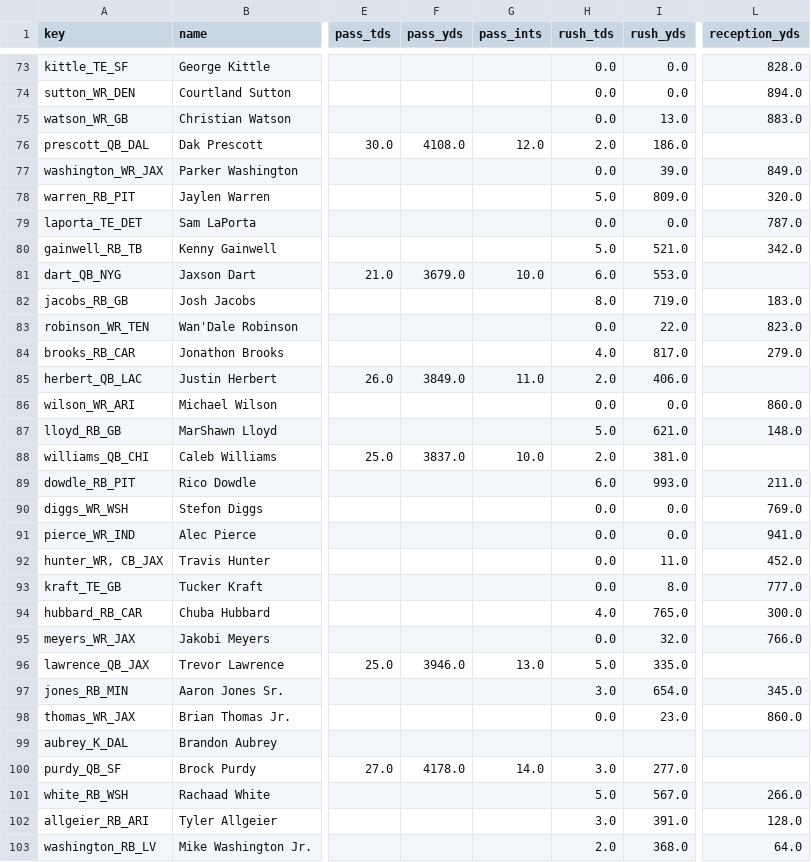
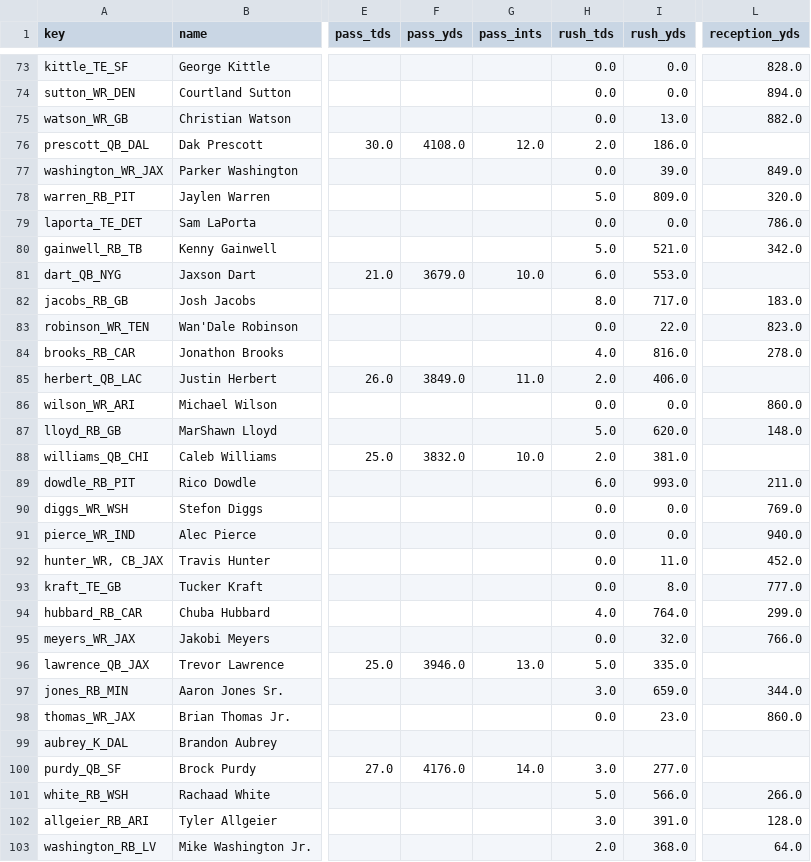
Before and after one commit to c4c-innovationslab/fantasy-football-manager, a CSV file: data/raw/projections/ESPN-Projections-2026.csv, drawn as a sheet; only a part is shown, gaps mark what is left out; the diff covers the shown part only; the diff names each change by its address in the sheet, - before the commit and + after, or states it on an @@ line.

```diff
--- a/data/raw/projections/ESPN-Projections-2026.csv
+++ b/data/raw/projections/ESPN-Projections-2026.csv
-L75 (reception_yds): 883.0
+L75 (reception_yds): 882.0
-L79 (reception_yds): 787.0
+L79 (reception_yds): 786.0
-I82 (rush_yds): 719.0
+I82 (rush_yds): 717.0
-I84 (rush_yds): 817.0
+I84 (rush_yds): 816.0
-L84 (reception_yds): 279.0
+L84 (reception_yds): 278.0
-I87 (rush_yds): 621.0
+I87 (rush_yds): 620.0
-F88 (pass_yds): 3837.0
+F88 (pass_yds): 3832.0
-L91 (reception_yds): 941.0
+L91 (reception_yds): 940.0
-I94 (rush_yds): 765.0
+I94 (rush_yds): 764.0
-L94 (reception_yds): 300.0
+L94 (reception_yds): 299.0
-I97 (rush_yds): 654.0
+I97 (rush_yds): 659.0
-L97 (reception_yds): 345.0
+L97 (reception_yds): 344.0
-F100 (pass_yds): 4178.0
+F100 (pass_yds): 4176.0
-I101 (rush_yds): 567.0
+I101 (rush_yds): 566.0
```
Also changed, not shown: 71 edited cells elsewhere in this file, data/processed/Projections-2026.csv, data/raw/adp/FFC-2026.csv, 3 other files.
